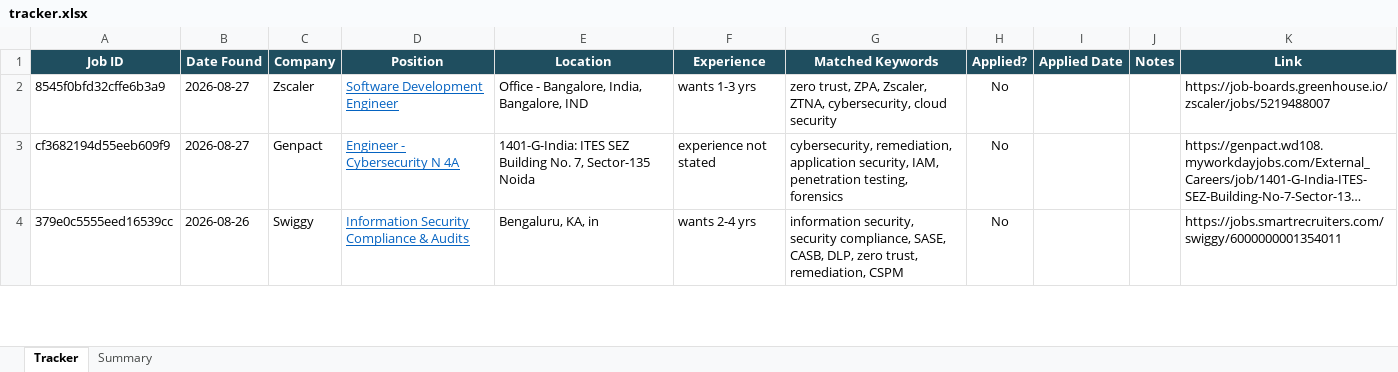
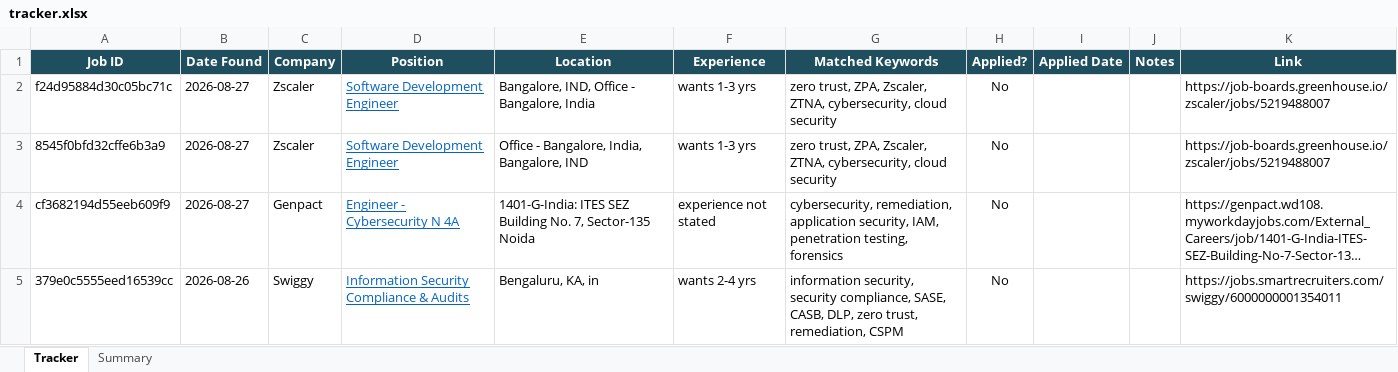
Before and after one commit to rajattiwari-stack/job-sentinel, an Excel workbook: tracker.xlsx, sheet Tracker, drawn as a sheet; only a part is shown; long unchanged cells end in …; values as stored, in another font and other column widths than the file's, no borders; conditional formats not drawn; the diff names each change by its address in the sheet, - before the commit and + after, or states it on an @@ line.

```diff
--- a/tracker.xlsx (sheet Tracker)
+++ b/tracker.xlsx (sheet Tracker)
+row 2: f24d95884d30c05bc71c | 2026-08-27 | Zscaler | Software Development Engineer | Bangalore, IND, Office - Bangalore, India | wants 1-3 yrs | zero trust, ZPA, Zscaler, ZTNA, cybersecurity, cloud security | No |  |  | https://job-boards.greenhouse.io/zscaler/jobs/5219488007
```
Also changed, not shown: 2 other files.
